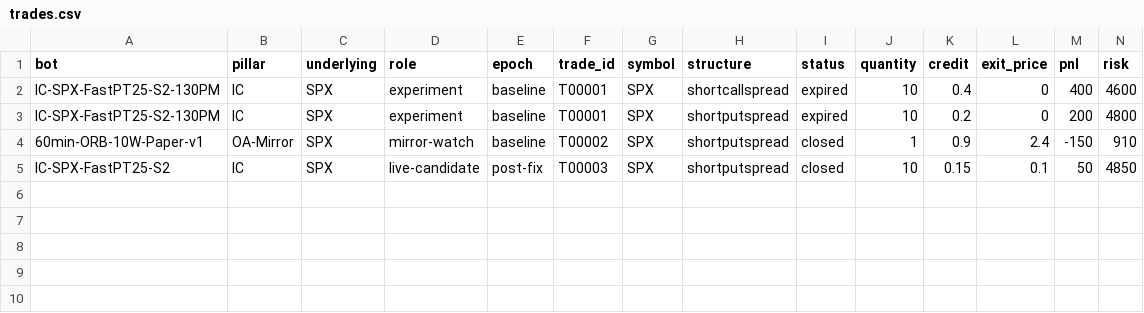
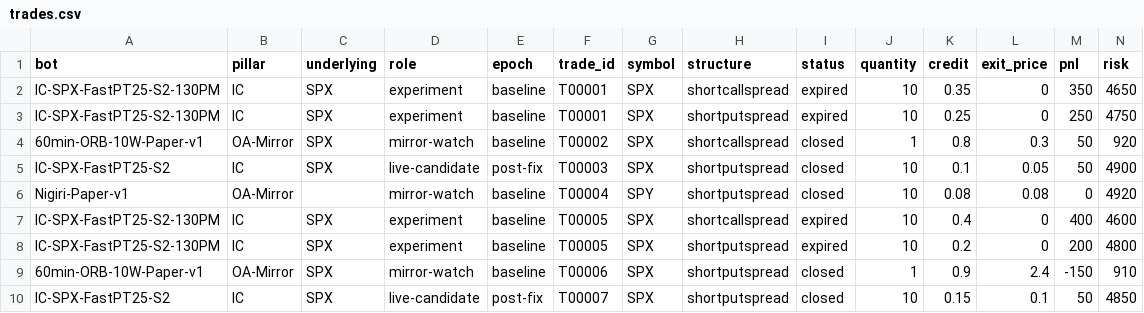
Before and after one commit to chace2827/bot-fleet-v2, a CSV file: data/trades.csv, drawn as a sheet; only a part is shown; addresses are those after the commit; rows hold the shown columns only; the diff names each change by its address in the sheet, - before the commit and + after, or states it on an @@ line.

```diff
--- a/data/trades.csv
+++ b/data/trades.csv
+row 2: IC-SPX-FastPT25-S2-130PM | IC | SPX | experiment | baseline | T00001 | SPX | shortcallspread | expired | 10 | 0.35 | 0 | 350 | 4650
+row 3: IC-SPX-FastPT25-S2-130PM | IC | SPX | experiment | baseline | T00001 | SPX | shortputspread | expired | 10 | 0.25 | 0 | 250 | 4750
+row 4: 60min-ORB-10W-Paper-v1 | OA-Mirror | SPX | mirror-watch | baseline | T00002 | SPX | shortcallspread | closed | 1 | 0.8 | 0.3 | 50 | 920
+row 5: IC-SPX-FastPT25-S2 | IC | SPX | live-candidate | post-fix | T00003 | SPX | shortputspread | closed | 10 | 0.1 | 0.05 | 50 | 4900
+row 6: Nigiri-Paper-v1 | OA-Mirror |  | mirror-watch | baseline | T00004 | SPY | shortputspread | closed | 10 | 0.08 | 0.08 | 0 | 4920
-F7:F8 (trade_id): T00001
+F7:F8 (trade_id): T00005
-F9 (trade_id): T00002
+F9 (trade_id): T00006
-F10 (trade_id): T00003
+F10 (trade_id): T00007
```
Also changed, not shown: data/bots.csv, data/execution_audit_findings.csv, 10 other files.
